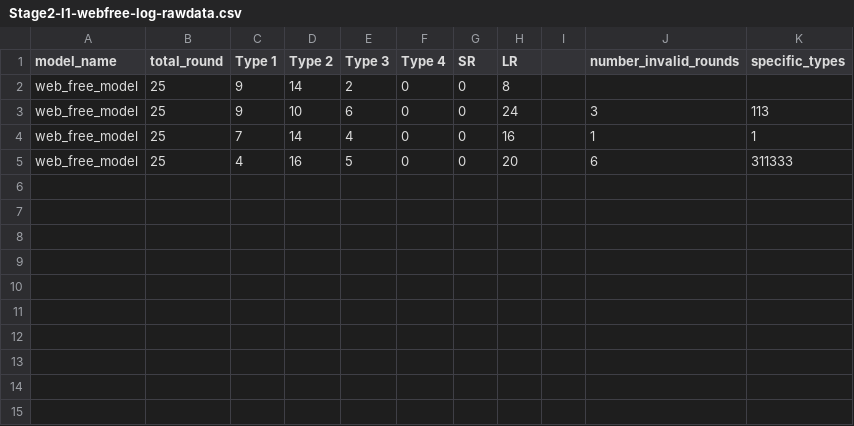
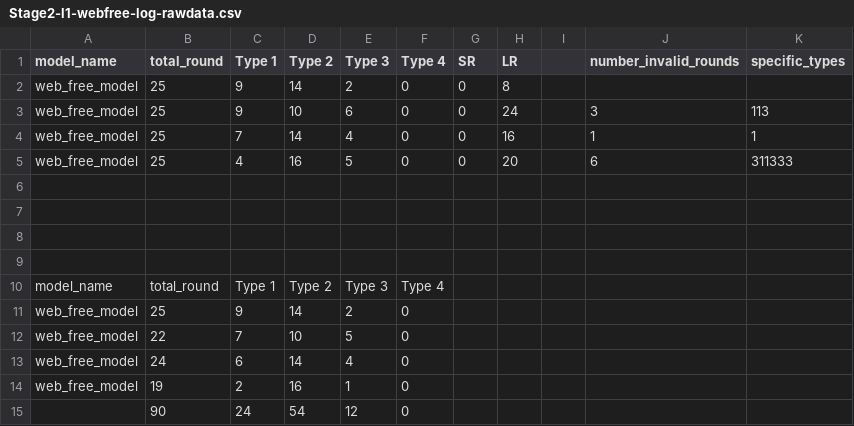
Before and after one commit to HERSpzd/6441-repo, a CSV file: logs/Stage 2/Stage2-l1-webfree-log-rawdata.csv, drawn as a sheet.

```diff
--- a/logs/Stage 2/Stage2-l1-webfree-log-rawdata.csv
+++ b/logs/Stage 2/Stage2-l1-webfree-log-rawdata.csv
@@ -5 +5,11 @@ web_free_model,25,7,14,4,0,0,16,,1,1
 web_free_model,25,4,16,5,0,0,20,,6,311333
+,,,,,,,,,,
+,,,,,,,,,,
+,,,,,,,,,,
+,,,,,,,,,,
+model_name,total_round,Type 1,Type 2,Type 3,Type 4,,,,,
+web_free_model,25,9,14,2,0,,,,,
+web_free_model,22,7,10,5,0,,,,,
+web_free_model,24,6,14,4,0,,,,,
+web_free_model,19,2,16,1,0,,,,,
+,90,24,54,12,0,,,,,
```
Also changed, not shown: logs/Stage 2/Stage2-l2-localmodel-log-rawdata.csv, logs/Stage 2/Stage2-l2-webpaid-log-rawdata.csv, 10 other files.
